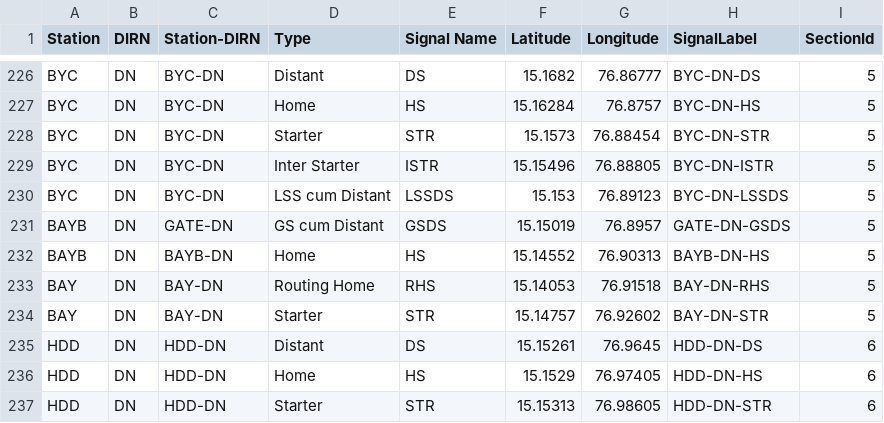
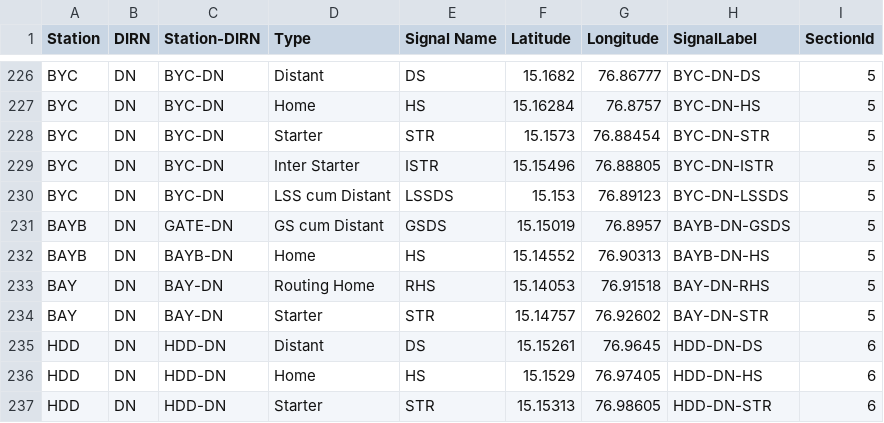
Before and after one commit to SanthoshBanala/SPM-OFFICE, a CSV file: InputBFSDData2.csv, drawn as a sheet; only a part is shown, gaps mark what is left out.

Commit message:
BAYB Gate and distant rename

```diff
--- a/InputBFSDData2.csv
+++ b/InputBFSDData2.csv
@@ -230,3 +230,3 @@ BYC,DN,BYC-DN,Inter Starter,ISTR,15.15496,76.88805,BYC-DN-ISTR,5
 BYC,DN,BYC-DN,LSS cum Distant,LSSDS,15.153,76.89123,BYC-DN-LSSDS,5
-BAYB,DN,GATE-DN,GS cum Distant,GSDS,15.15019,76.8957,GATE-DN-GSDS,5
+BAYB,DN,GATE-DN,GS cum Distant,GSDS,15.15019,76.8957,BAYB-DN-GSDS,5
 BAYB,DN,BAYB-DN,Home,HS,15.14552,76.90313,BAYB-DN-HS,5
```
